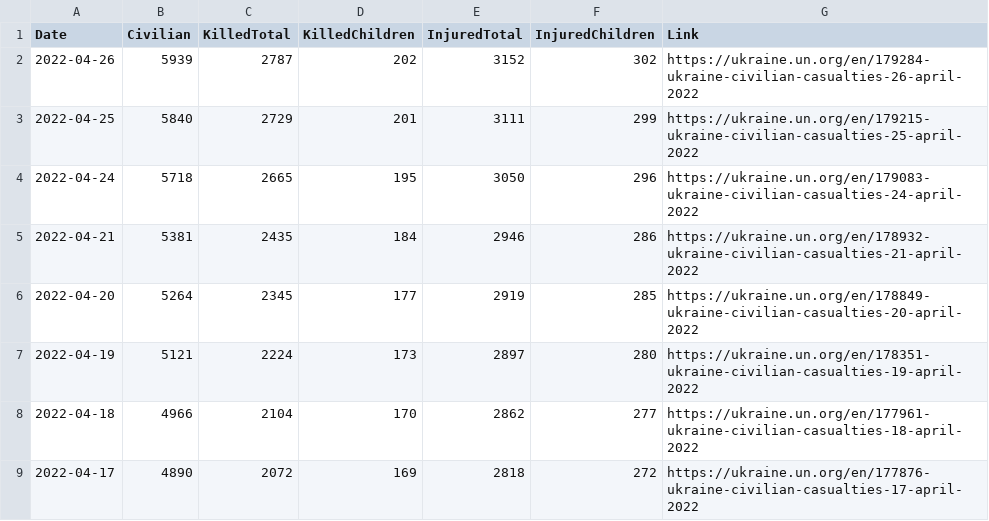
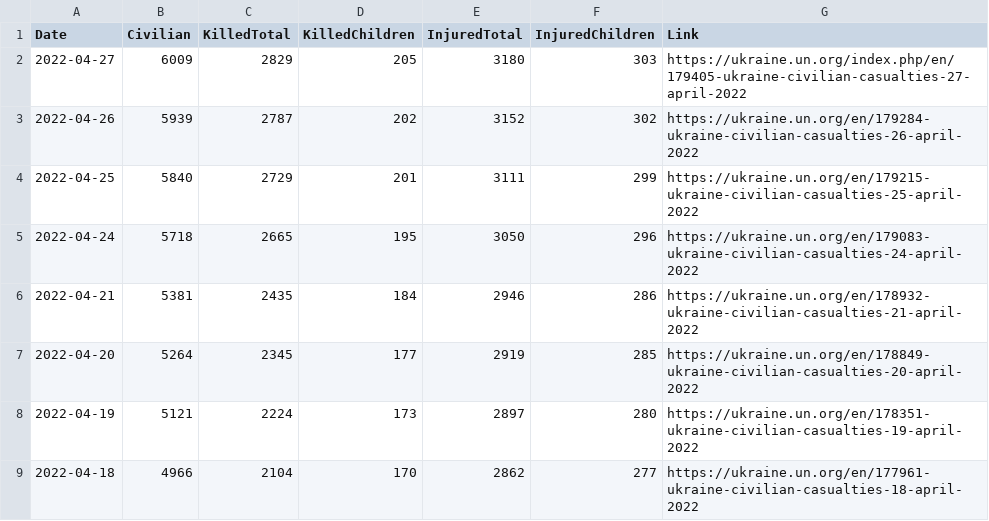
Before and after one commit to QuelTizioLi/WarData, a CSV file: data/outputUN.csv, drawn as a sheet; only a part is shown; the shorter side is filled out with more unchanged rows.

```diff
--- a/data/outputUN.csv
+++ b/data/outputUN.csv
@@ -1,2 +1,3 @@
 "Date","Civilian","KilledTotal","KilledChildren","InjuredTotal","InjuredChildren","Link"
+"2022-04-27",6009,2829,205,3180,303,"https://ukraine.un.org/index.php/en/179405-ukraine-civilian-casualties-27-april-2022"
 "2022-04-26",5939,2787,202,3152,302,"https://ukraine.un.org/en/179284-ukraine-civilian-casualties-26-april-2022"
```
